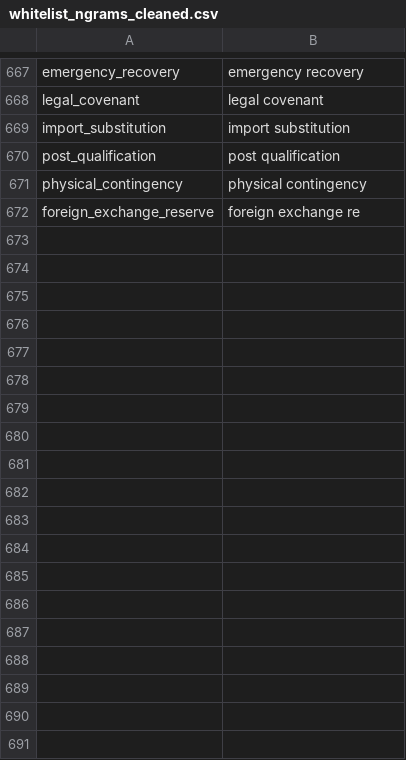
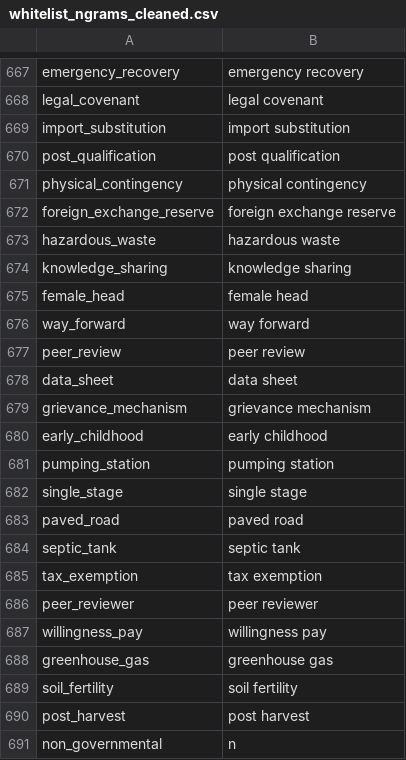
Before and after one commit to Matheusoz/el-processing-tools-wb, a CSV file: data/whitelists/whitelists/whitelist_ngrams_cleaned.csv, drawn as a sheet; only a part is shown, gaps mark what is left out.

Commit message:
Android

```diff
--- a/data/whitelists/whitelists/whitelist_ngrams_cleaned.csv
+++ b/data/whitelists/whitelists/whitelist_ngrams_cleaned.csv
@@ -671,2 +671,21 @@ post_qualification,post qualification
 physical_contingency,physical contingency
-foreign_exchange_reserve,foreign exchange re
+foreign_exchange_reserve,foreign exchange reserve
+hazardous_waste,hazardous waste
+knowledge_sharing,knowledge sharing
+female_head,female head
+way_forward,way forward
+peer_review,peer review
+data_sheet,data sheet
+grievance_mechanism,grievance mechanism
+early_childhood,early childhood
+pumping_station,pumping station
+single_stage,single stage
+paved_road,paved road
+septic_tank,septic tank
+tax_exemption,tax exemption
+peer_reviewer,peer reviewer
+willingness_pay,willingness pay
+greenhouse_gas,greenhouse gas
+soil_fertility,soil fertility
+post_harvest,post harvest
+non_governmental,n
```
